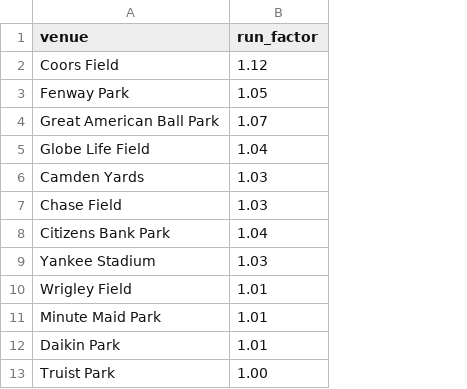
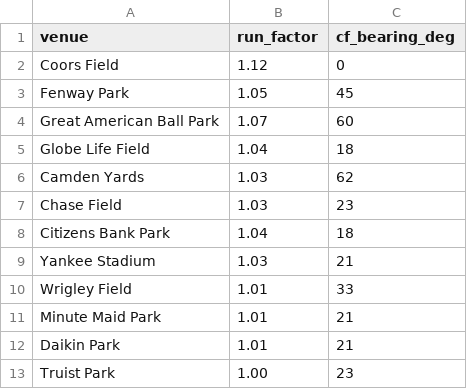
Before and after one commit to dmalinovsky4-arch/Baseball, a CSV file: data/park_factors.csv, drawn as a sheet; only a part is shown; the diff names each change by its address in the sheet, - before the commit and + after, or states it on an @@ line.

```diff
--- a/data/park_factors.csv
+++ b/data/park_factors.csv
+column C (cf_bearing_deg), rows 2-13: 0 | 45 | 60 | 18 | 62 | 23 | 18 | 21 | 33 | 21 | 21 | 23
```
Also changed, not shown: 9 other files.
